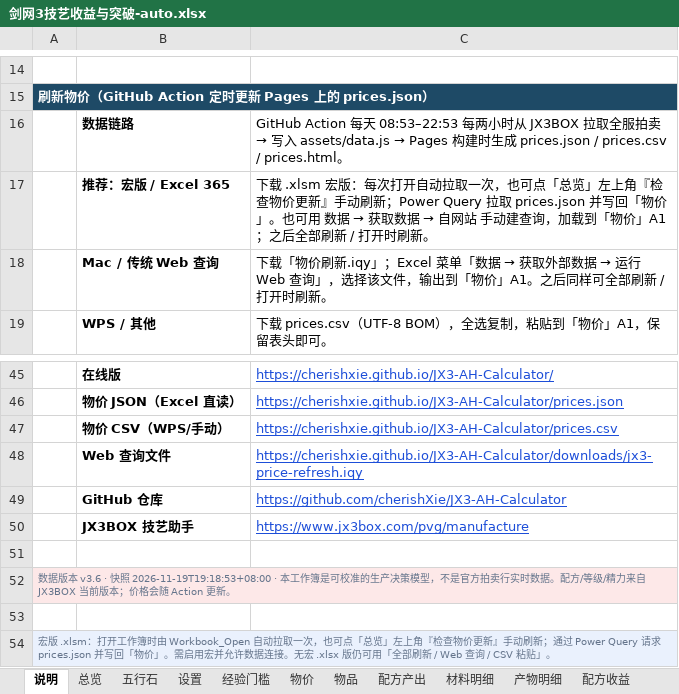
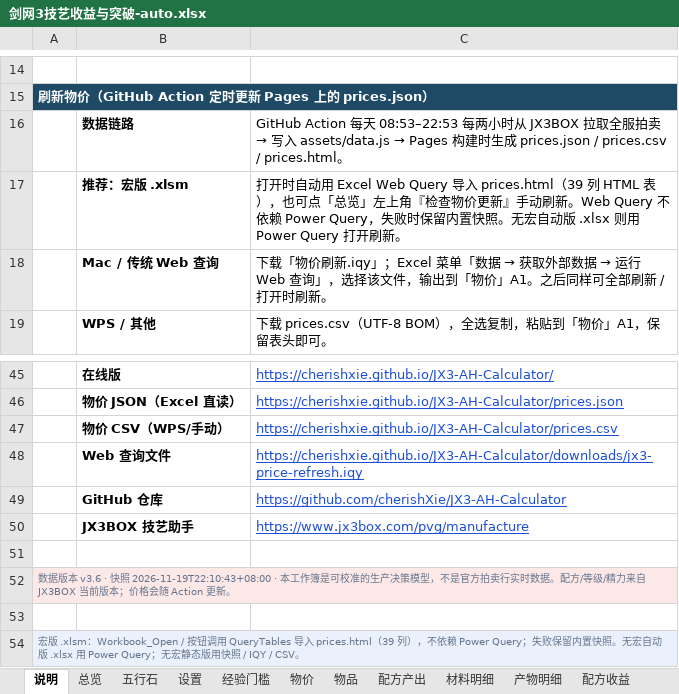
Before and after one commit to cherishXie/JX3-AH-Calculator, an Excel workbook: excel/剑网3技艺收益与突破-auto.xlsx, sheet 说明, drawn as a sheet; only a part is shown, gaps mark what is left out; values as stored, in another font and other column widths than the file's, no borders; removed rows and columns are numbered as before the commit, all else as after; the diff names each change by its address in the sheet, - before the commit and + after, or states it on an @@ line.

Commit message:
fix: use native Excel Web Query for price refresh

```diff
--- a/excel/剑网3技艺收益与突破-auto.xlsx (sheet 说明)
+++ b/excel/剑网3技艺收益与突破-auto.xlsx (sheet 说明)
-row 17:  | 推荐：宏版 / Excel 365 | 下载 .xlsm 宏版：每次打开自动拉取一次，也可点「总览」左上角『检查物价更新』手动刷新；Power Query 拉取 prices.json 并写回「物价」。也可用 数据 → 获取数据 → 自网站 手动建查询，加载到「物价」A1；之后全部刷新 / 打开时刷新。
+row 17:  | 推荐：宏版 .xlsm | 打开时自动用 Excel Web Query 导入 prices.html（39 列 HTML 表），也可点「总览」左上角『检查物价更新』手动刷新。Web Query 不依赖 Power Query，失败时保留内置快照。无宏自动版 .xlsx 则用 Power Query 打开刷新。
-A52: …· 快照 2026-11-19T19:18:53+08:00 · 本工作…
+A52: …· 快照 2026-11-19T22:10:43+08:00 · 本工作…
-A54: …版 .xlsm：打开工作簿时由 Workbook_Open 自动拉取一次，也可点「总览」左上角『检查物价更新』手动刷新；通过 Power Query 请求 prices.json 并写回「物价」。需启用宏并允许数据连接。无宏 .xlsx 版仍可用「全部刷新 / Web 查询 / CSV 粘贴」。
+A54: …版 .xlsm：Workbook_Open / 按钮调用 QueryTables 导入 prices.html（39 列），不依赖 Power Query；失败保留内置快照。无宏自动版 .xlsx 用 Power Query；无宏静态版用快照 / IQY / CSV。
```
Also changed, not shown: sheet 物价, sheet 物品, sheet 总览, charts or pictures, 6 other files.
